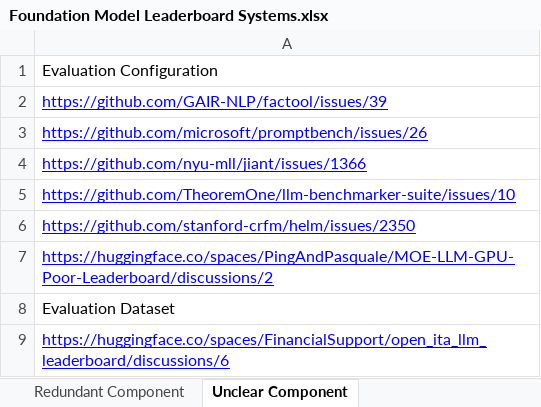
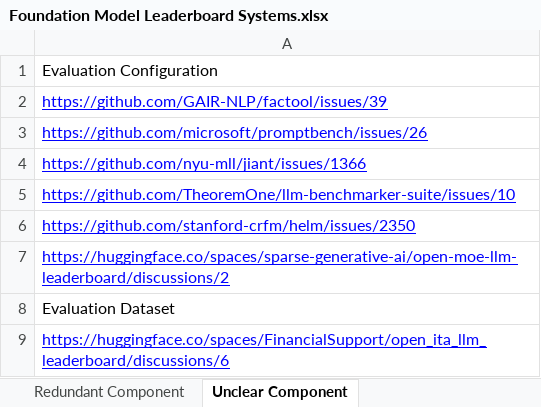
Before and after one commit to zhimin-z/Foundation-Model-Leaderboard-Survey, an Excel workbook: meta/Foundation Model Leaderboard Systems.xlsx, sheet Unclear Component, drawn as a sheet; only a part is shown; values as stored, in another font and other column widths than the file's, no borders; charts and pictures not drawn; the diff names each change by its address in the sheet, - before the commit and + after, or states it on an @@ line.

```diff
--- a/meta/Foundation Model Leaderboard Systems.xlsx (sheet Unclear Component)
+++ b/meta/Foundation Model Leaderboard Systems.xlsx (sheet Unclear Component)
-A7: https://huggingface.co/spaces/PingAndPasquale/MOE-LLM-GPU-Poor-Leaderboard/discussions/2
+A7: https://huggingface.co/spaces/sparse-generative-ai/open-moe-llm-leaderboard/discussions/2
```
Also changed, not shown: sheet Misdisplayed Component, sheet Leaderboard System, 6 other files.
